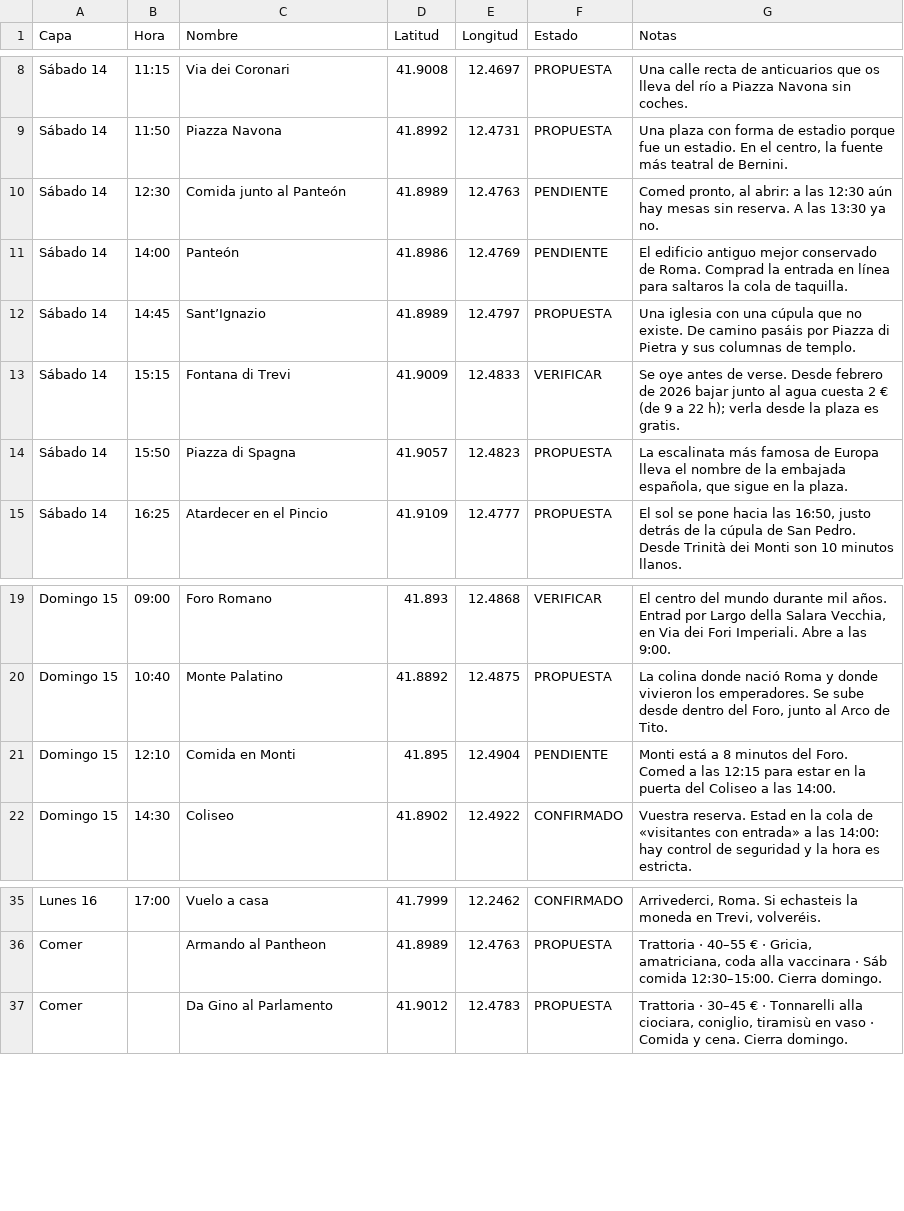
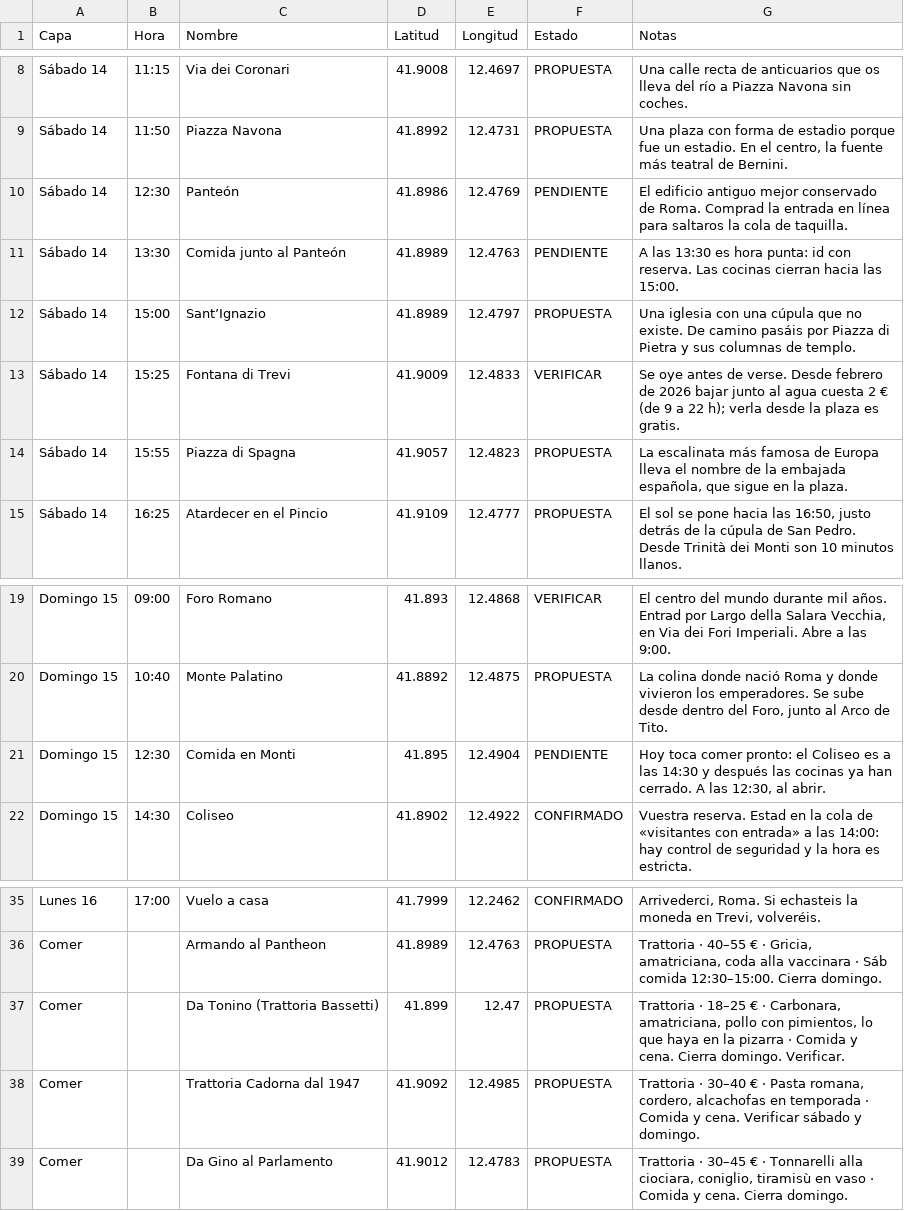
Before and after one commit to ccccc22222gpt/ccccc2, a CSV file: exports/roma-nostra.csv, drawn as a sheet; only a part is shown, gaps mark what is left out.

```diff
--- a/exports/roma-nostra.csv
+++ b/exports/roma-nostra.csv
@@ -9,7 +9,7 @@
 "Sábado 14","11:50","Piazza Navona","41.8992","12.4731","PROPUESTA","Una plaza con forma de estadio porque fue un estadio. En el centro, la fuente más teatral de Bernini."
-"Sábado 14","12:30","Comida junto al Panteón","41.8989","12.4763","PENDIENTE","Comed pronto, al abrir: a las 12:30 aún hay mesas sin reserva. A las 13:30 ya no."
-"Sábado 14","14:00","Panteón","41.8986","12.4769","PENDIENTE","El edificio antiguo mejor conservado de Roma. Comprad la entrada en línea para saltaros la cola de taquilla."
-"Sábado 14","14:45","Sant’Ignazio","41.8989","12.4797","PROPUESTA","Una iglesia con una cúpula que no existe. De camino pasáis por Piazza di Pietra y sus columnas de templo."
-"Sábado 14","15:15","Fontana di Trevi","41.9009","12.4833","VERIFICAR","Se oye antes de verse. Desde febrero de 2026 bajar junto al agua cuesta 2 € (de 9 a 22 h); verla desde la plaza es gratis."
-"Sábado 14","15:50","Piazza di Spagna","41.9057","12.4823","PROPUESTA","La escalinata más famosa de Europa lleva el nombre de la embajada española, que sigue en la plaza."
+"Sábado 14","12:30","Panteón","41.8986","12.4769","PENDIENTE","El edificio antiguo mejor conservado de Roma. Comprad la entrada en línea para saltaros la cola de taquilla."
+"Sábado 14","13:30","Comida junto al Panteón","41.8989","12.4763","PENDIENTE","A las 13:30 es hora punta: id con reserva. Las cocinas cierran hacia las 15:00."
+"Sábado 14","15:00","Sant’Ignazio","41.8989","12.4797","PROPUESTA","Una iglesia con una cúpula que no existe. De camino pasáis por Piazza di Pietra y sus columnas de templo."
+"Sábado 14","15:25","Fontana di Trevi","41.9009","12.4833","VERIFICAR","Se oye antes de verse. Desde febrero de 2026 bajar junto al agua cuesta 2 € (de 9 a 22 h); verla desde la plaza es gratis."
+"Sábado 14","15:55","Piazza di Spagna","41.9057","12.4823","PROPUESTA","La escalinata más famosa de Europa lleva el nombre de la embajada española, que sigue en la plaza."
 "Sábado 14","16:25","Atardecer en el Pincio","41.9109","12.4777","PROPUESTA","El sol se pone hacia las 16:50, justo detrás de la cúpula de San Pedro. Desde Trinità dei Monti son 10 minutos llanos."
@@ -20,3 +20,3 @@
 "Domingo 15","10:40","Monte Palatino","41.8892","12.4875","PROPUESTA","La colina donde nació Roma y donde vivieron los emperadores. Se sube desde dentro del Foro, junto al Arco de Tito."
-"Domingo 15","12:10","Comida en Monti","41.895","12.4904","PENDIENTE","Monti está a 8 minutos del Foro. Comed a las 12:15 para estar en la puerta del Coliseo a las 14:00."
+"Domingo 15","12:30","Comida en Monti","41.895","12.4904","PENDIENTE","Hoy toca comer pronto: el Coliseo es a las 14:30 y después las cocinas ya han cerrado. A las 12:30, al abrir."
 "Domingo 15","14:30","Coliseo","41.8902","12.4922","CONFIRMADO","Vuestra reserva. Estad en la cola de «visitantes con entrada» a las 14:00: hay control de seguridad y la hora es estricta."
@@ -36,2 +36,4 @@
 "Comer","","Armando al Pantheon","41.8989","12.4763","PROPUESTA","Trattoria · 40–55 € · Gricia, amatriciana, coda alla vaccinara · Sáb comida 12:30–15:00. Cierra domingo."
+"Comer","","Da Tonino (Trattoria Bassetti)","41.899","12.47","PROPUESTA","Trattoria · 18–25 € · Carbonara, amatriciana, pollo con pimientos, lo que haya en la pizarra · Comida y cena. Cierra domingo. Verificar."
+"Comer","","Trattoria Cadorna dal 1947","41.9092","12.4985","PROPUESTA","Trattoria · 30–40 € · Pasta romana, cordero, alcachofas en temporada · Comida y cena. Verificar sábado y domingo."
 "Comer","","Da Gino al Parlamento","41.9012","12.4783","PROPUESTA","Trattoria · 30–45 € · Tonnarelli alla ciociara, coniglio, tiramisù en vaso · Comida y cena. Cierra domingo."
```
Also changed, not shown: 6 other files.
